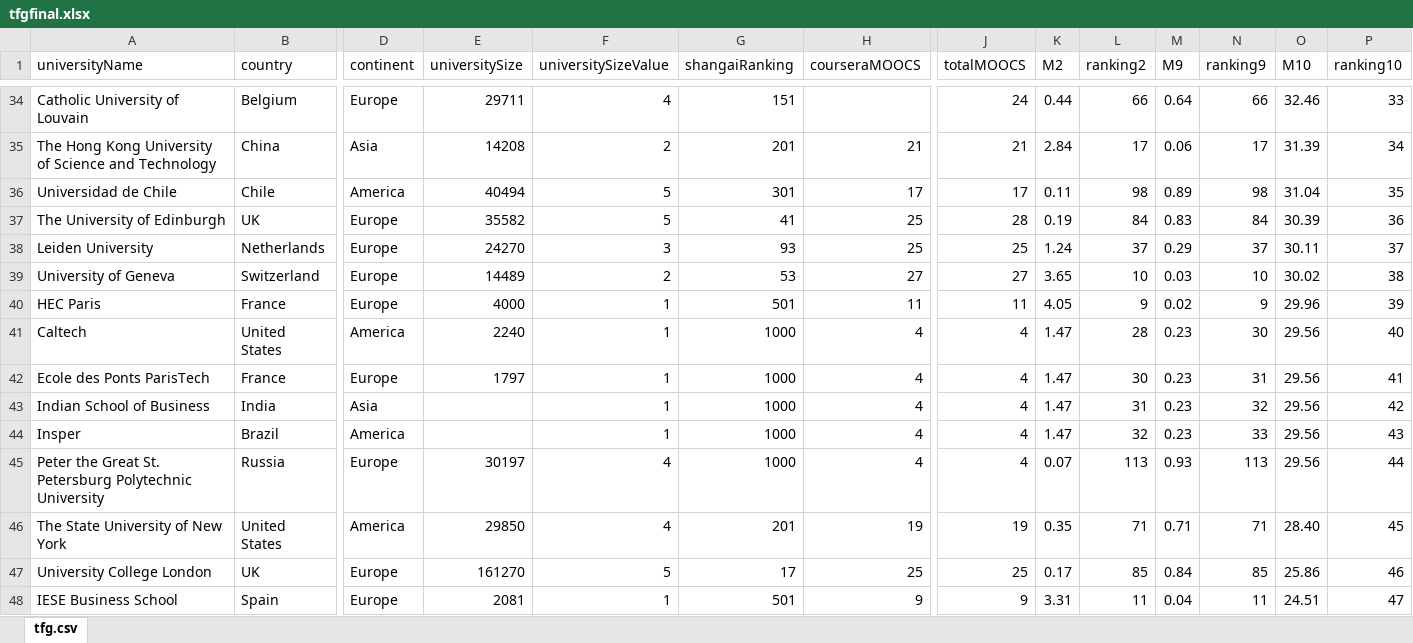
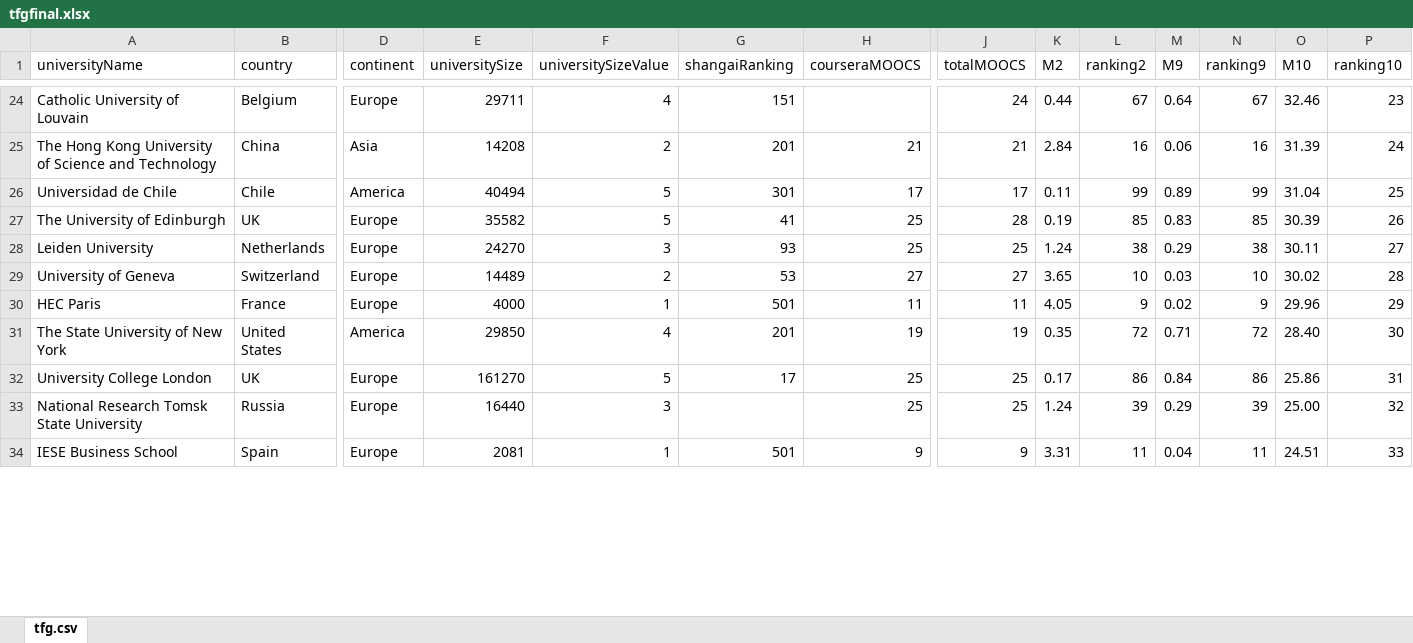
Before and after one commit to leirelitw/mooc-tfg, an Excel workbook: public/tfgfinal.xlsx, sheet tfg.csv, drawn as a sheet; only a part is shown, gaps mark what is left out; values as stored, in another font and other column widths than the file's, no cell formats; table styles not drawn; removed rows and columns are numbered as before the commit, all else as after; rows hold the shown columns only; the diff covers the shown part only; the diff names each change by its address in the sheet, - before the commit and + after, or states it on an @@ line.

```diff
--- a/public/tfgfinal.xlsx (sheet tfg.csv)
+++ b/public/tfgfinal.xlsx (sheet tfg.csv)
-L24 (ranking2): 66
+L24 (ranking2): 67
-N24 (ranking9): 66
+N24 (ranking9): 67
-P24 (ranking10): 33
+P24 (ranking10): 23
-L25 (ranking2): 17
+L25 (ranking2): 16
-N25 (ranking9): 17
+N25 (ranking9): 16
-P25 (ranking10): 34
+P25 (ranking10): 24
-L26 (ranking2): 98
+L26 (ranking2): 99
-N26 (ranking9): 98
+N26 (ranking9): 99
-P26 (ranking10): 35
+P26 (ranking10): 25
-L27 (ranking2): 84
+L27 (ranking2): 85
-N27 (ranking9): 84
+N27 (ranking9): 85
-P27 (ranking10): 36
+P27 (ranking10): 26
-L28 (ranking2): 37
+L28 (ranking2): 38
-N28 (ranking9): 37
+N28 (ranking9): 38
-P28 (ranking10): 37
+P28 (ranking10): 27
-P29 (ranking10): 38
+P29 (ranking10): 28
-P30 (ranking10): 39
+P30 (ranking10): 29
-row 41: Caltech | United States | America | 2240 | 1 | 1000 | 4 | 4 | 1.47 | 28 | 0.23 | 30 | 29.56 | 40
-row 42: Ecole des Ponts ParisTech | France | Europe | 1797 | 1 | 1000 | 4 | 4 | 1.47 | 30 | 0.23 | 31 | 29.56 | 41
-row 43: Indian School of Business | India | Asia |  | 1 | 1000 | 4 | 4 | 1.47 | 31 | 0.23 | 32 | 29.56 | 42
-row 44: Insper | Brazil | America |  | 1 | 1000 | 4 | 4 | 1.47 | 32 | 0.23 | 33 | 29.56 | 43
-row 45: Peter the Great St. Petersburg Polytechnic University | Russia | Europe | 30197 | 4 | 1000 | 4 | 4 | 0.07 | 113 | 0.93 | 113 | 29.56 | 44
-L31 (ranking2): 71
+L31 (ranking2): 72
-N31 (ranking9): 71
+N31 (ranking9): 72
-P31 (ranking10): 45
+P31 (ranking10): 30
-L32 (ranking2): 85
+L32 (ranking2): 86
-N32 (ranking9): 85
+N32 (ranking9): 86
-P32 (ranking10): 46
+P32 (ranking10): 31
+row 33: National Research Tomsk State University | Russia | Europe | 16440 | 3 |  | 25 | 25 | 1.24 | 39 | 0.29 | 39 | 25.00 | 32
-P34 (ranking10): 47
+P34 (ranking10): 33
```
Also changed, not shown: 24 added rows, 19 removed rows and 286 edited cells elsewhere in this sheet, cell formats, formulas that keep their value, 3 other files.
